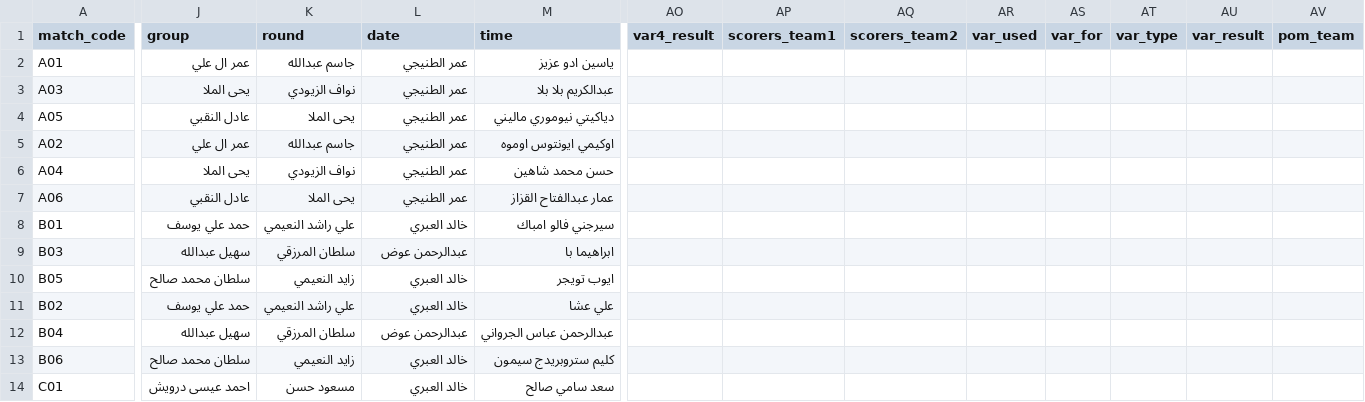
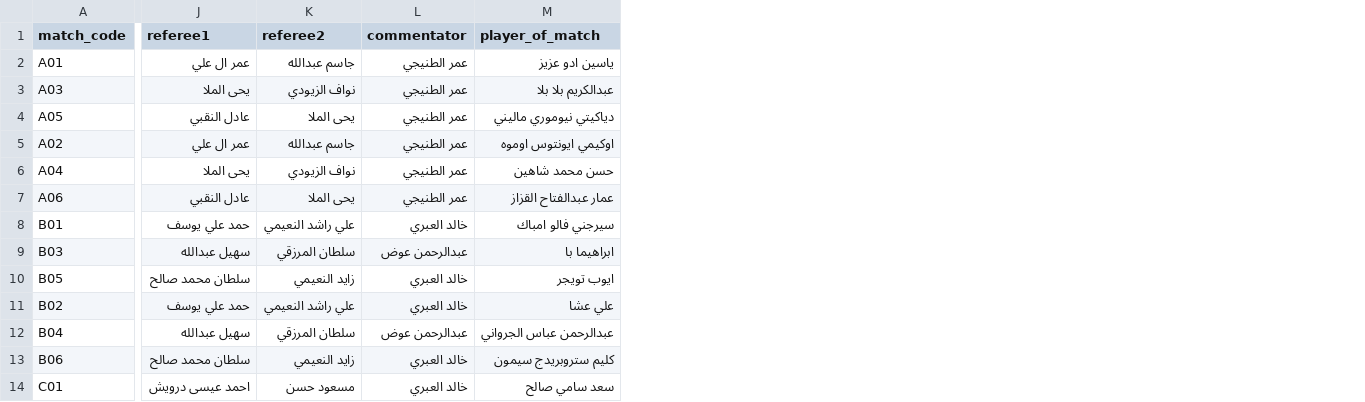
Before and after one commit to gido70/Championship-Mansour-Bin-Zaid-Cup--2026, a CSV file: data/matches.csv, drawn as a sheet; only a part is shown, gaps mark what is left out; the diff covers the shown part only; the diff names each change by its address in the sheet, - before the commit and + after, or states it on an @@ line.

Commit message:
Update matches.csv

```diff
--- a/data/matches.csv
+++ b/data/matches.csv
-column AO (var4_result), empty
-column AP (scorers_team1), empty
-column AQ (scorers_team2), empty
-column AR (var_used), empty
-column AS (var_for), empty
-column AT (var_type), empty
-column AU (var_result), empty
-column AV (pom_team), empty
-J1: group
+J1: referee1
-K1: round
+K1: referee2
-L1: date
+L1: commentator
-M1: time
+M1: player_of_match
```
Also changed, not shown: 27 edited cells elsewhere in this file.
